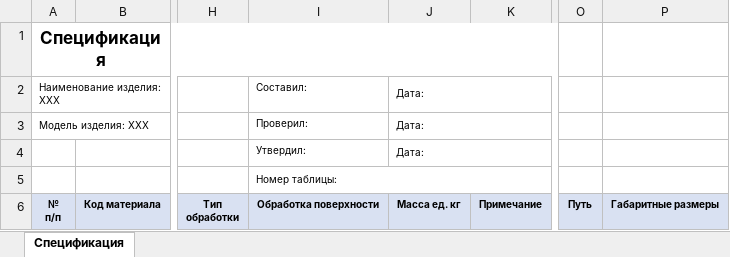
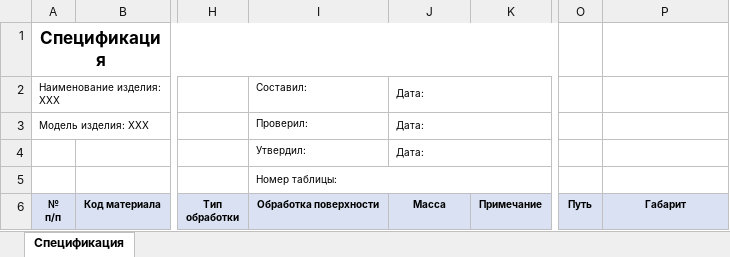
Before and after one commit to lunin02118-ops/ztool, an Excel workbook: Шаблоны спецификации/bom_шаблон.xlsx, sheet Спецификация, drawn as a sheet; only a part is shown, gaps mark what is left out; values as stored, in another font and other column widths than the file's, no borders; the diff names each change by its address in the sheet, - before the commit and + after, or states it on an @@ line.

Commit message:
fix: rename calculated BOM columns

```diff
--- a/Шаблоны спецификации/bom_шаблон.xlsx (sheet Спецификация)
+++ b/Шаблоны спецификации/bom_шаблон.xlsx (sheet Спецификация)
-J6: Масса ед. кг
+J6: Масса
-P6: Габаритные размеры
+P6: Габарит
```
Also changed, not shown: 15 other files.
